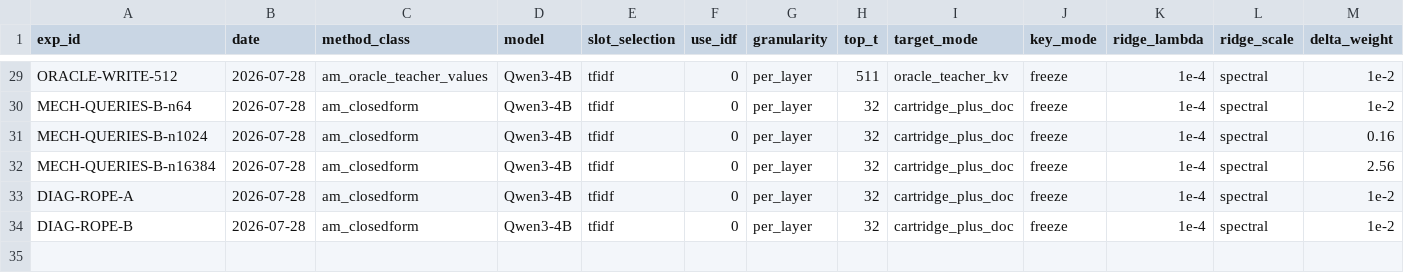
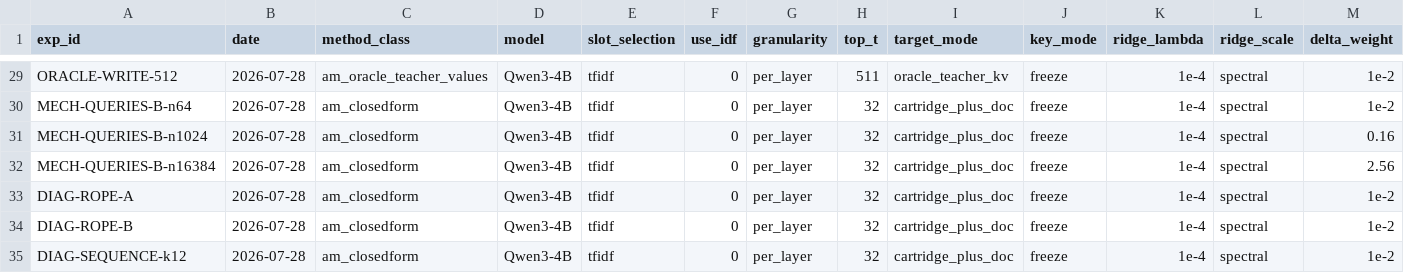
Before and after one commit to qtris123/gated-continual-cartridges, a CSV file: research_loop/state/results.csv, drawn as a sheet; only a part is shown, gaps mark what is left out; rows hold the shown columns only; the diff names each change by its address in the sheet, - before the commit and + after, or states it on an @@ line.

```diff
--- a/research_loop/state/results.csv
+++ b/research_loop/state/results.csv
+row 35: DIAG-SEQUENCE-k12 | 2026-07-28 | am_closedform | Qwen3-4B | tfidf | 0 | per_layer | 32 | cartridge_plus_doc | freeze | 1e-4 | spectral | 1e-2
```
Also changed, not shown: 12 other files.
